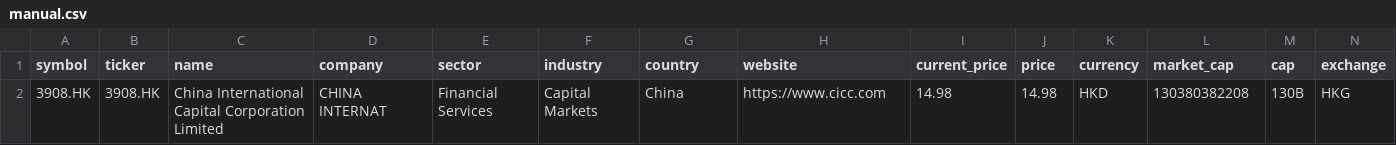
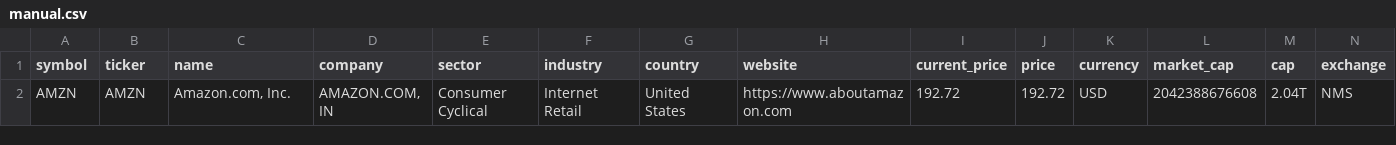
Before and after one commit to weirdapps/etorotrade, a CSV file: yahoofinance/output/manual.csv, drawn as a sheet; only a part is shown; removed rows and columns are numbered as before the commit, all else as after; rows hold the shown columns only; the diff names each change by its address in the sheet, - before the commit and + after, or states it on an @@ line.

```diff
--- a/yahoofinance/output/manual.csv
+++ b/yahoofinance/output/manual.csv
-row 2: 3908.HK | 3908.HK | China International Capital Corporation Limited | CHINA INTERNAT | Financial Services | Capital Markets | China | https://www.cicc.com | 14.98 | 14.98 | HKD | 130380382208 | 130B | HKG
+row 2: AMZN | AMZN | Amazon.com, Inc. | AMAZON.COM, IN | Consumer Cyclical | Internet Retail | United States | https://www.aboutamazon.com | 192.72 | 192.72 | USD | 2042388676608 | 2.04T | NMS
```
Also changed, not shown: yahoofinance/input/portfolio.csv, yahoofinance/output/portfolio.csv, 33 other files.
